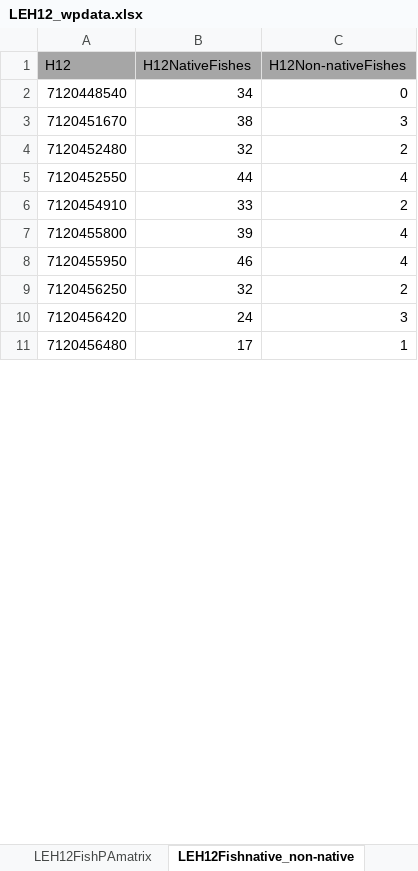
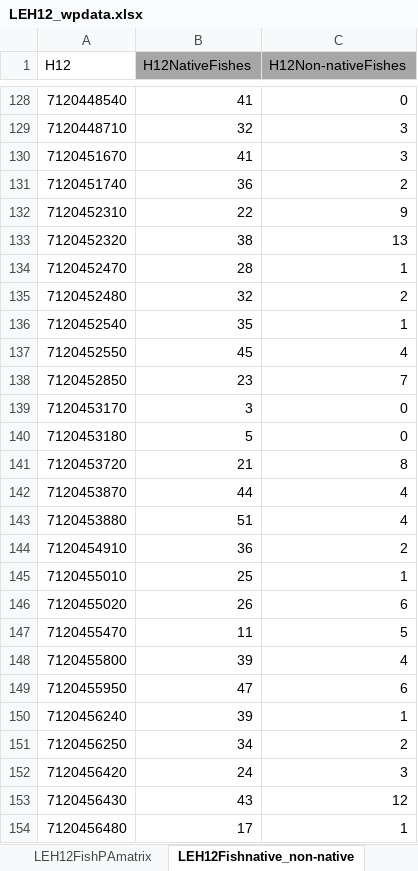
Before and after one commit to ChuFishEcologyLab/Watershed_prioritization, an Excel workbook: inst/extdata/H12_LakeErie/LEH12_wpdata.xlsx, sheet LEH12Fishnative_non-native, drawn as a sheet; only a part is shown, gaps mark what is left out; values as stored, in another font and other column widths than the file's, no borders; addresses are those after the commit; the diff covers the shown part only; the diff names each change by its address in the sheet, - before the commit and + after, or states it on an @@ line.

```diff
--- a/inst/extdata/H12_LakeErie/LEH12_wpdata.xlsx (sheet LEH12Fishnative_non-native)
+++ b/inst/extdata/H12_LakeErie/LEH12_wpdata.xlsx (sheet LEH12Fishnative_non-native)
-A1 fill: #A6A6A6
+A1 fill: none
-B128 (H12NativeFishes): 34
+B128 (H12NativeFishes): 41
+row 129: 7120448710 | 32 | 3
-B130 (H12NativeFishes): 38
+B130 (H12NativeFishes): 41
+row 131: 7120451740 | 36 | 2
+row 132: 7120452310 | 22 | 9
+row 133: 7120452320 | 38 | 13
+row 134: 7120452470 | 28 | 1
+row 136: 7120452540 | 35 | 1
-B137 (H12NativeFishes): 44
+B137 (H12NativeFishes): 45
+row 138: 7120452850 | 23 | 7
+row 139: 7120453170 | 3 | 0
+row 140: 7120453180 | 5 | 0
+row 141: 7120453720 | 21 | 8
+row 142: 7120453870 | 44 | 4
+row 143: 7120453880 | 51 | 4
-B144 (H12NativeFishes): 33
+B144 (H12NativeFishes): 36
+row 145: 7120455010 | 25 | 1
+row 146: 7120455020 | 26 | 6
+row 147: 7120455470 | 11 | 5
-B149 (H12NativeFishes): 46
+B149 (H12NativeFishes): 47
-C149 (H12Non-nativeFishes): 4
+C149 (H12Non-nativeFishes): 6
+row 150: 7120456240 | 39 | 1
-B151 (H12NativeFishes): 32
+B151 (H12NativeFishes): 34
+row 153: 7120456430 | 43 | 12
```
Also changed, not shown: 321 added rows and 114 edited cells elsewhere in this sheet, sheet LEH12FishPAmatrix, sheet LEH12_CCdata, sheet LEH12_WSIdata, sheet LEH12FishSAR, inst/extdata/H12_LakeErie/LEH12_native_nonnative.xlsx, 13 other files.
